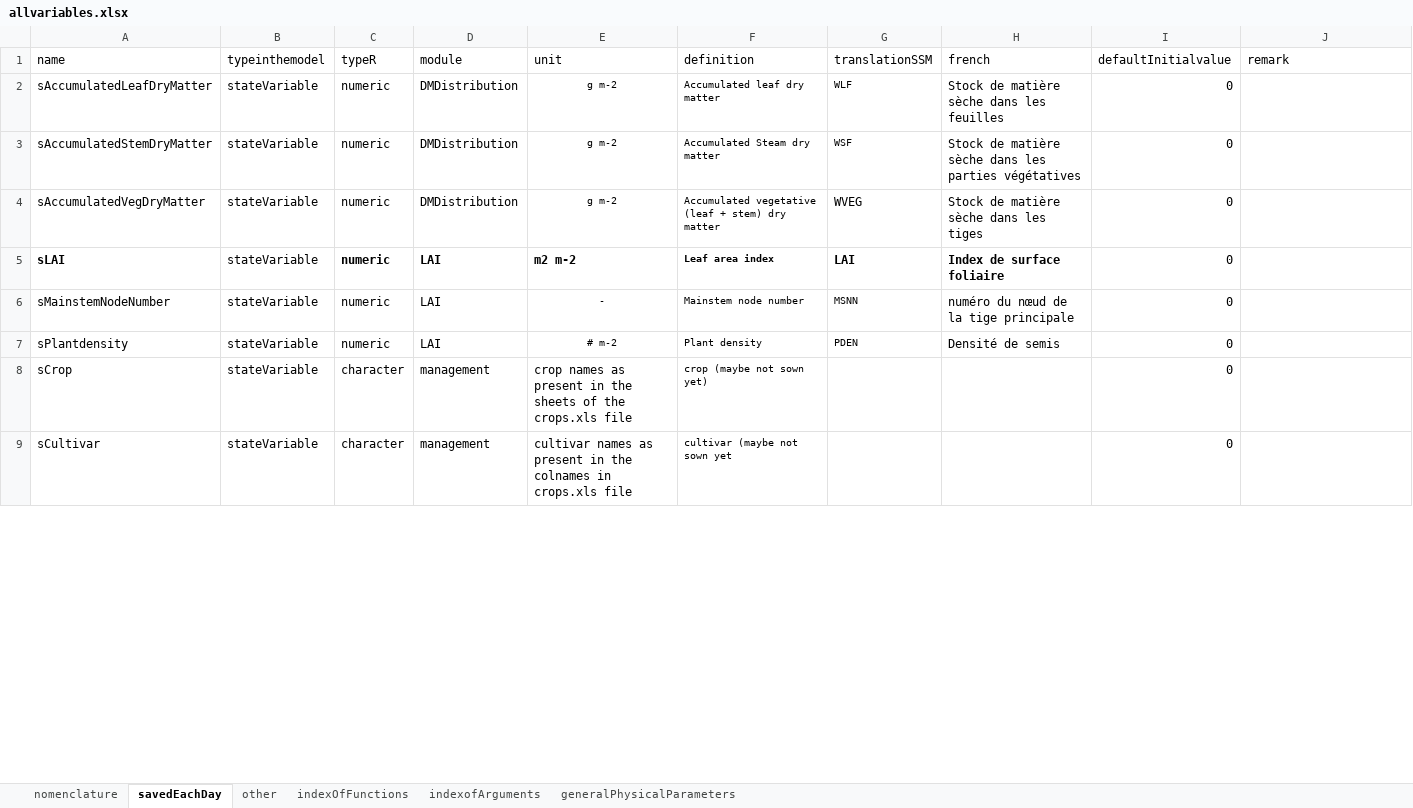
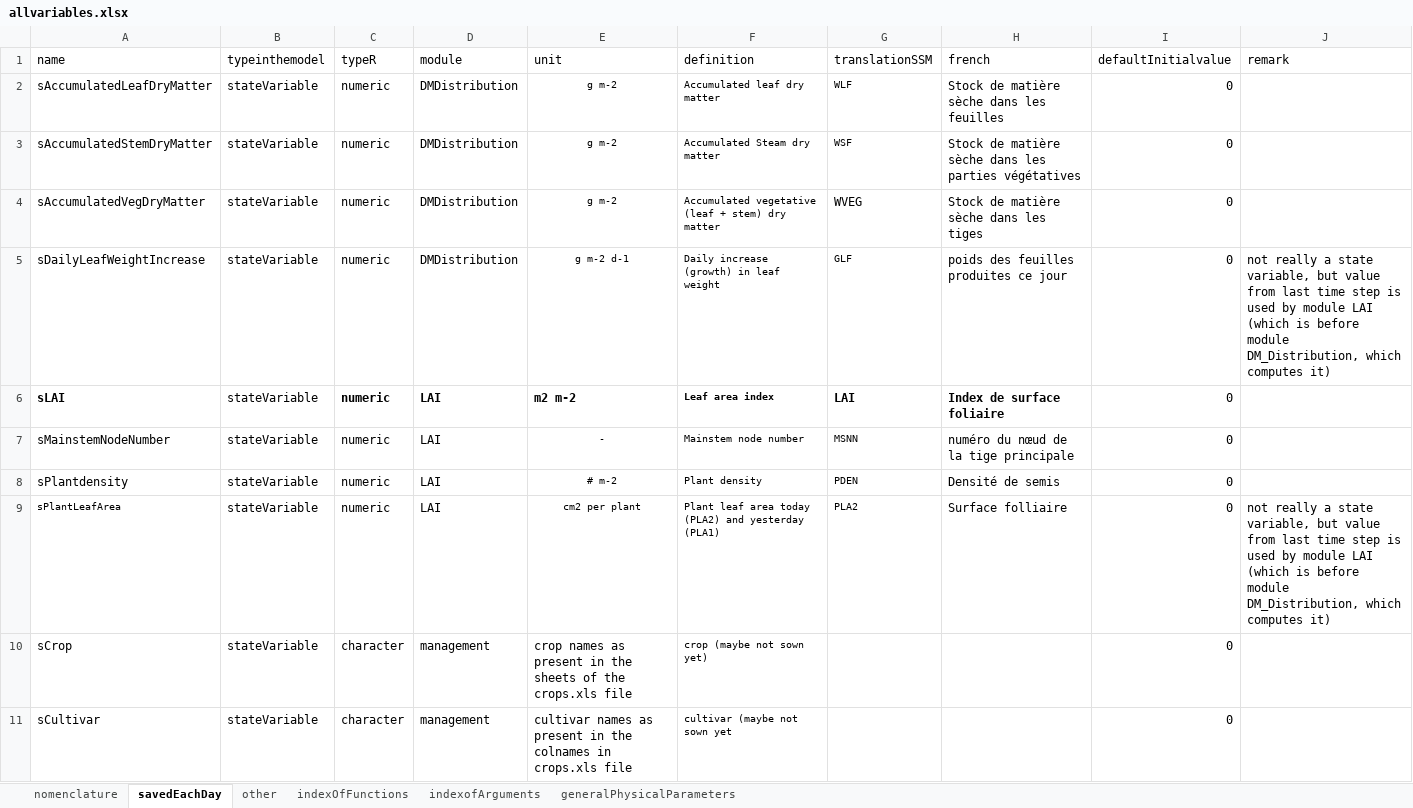
Before and after one commit to mariegosme/SSM.R, an Excel workbook: allvariables.xlsx, sheet savedEachDay, drawn as a sheet; only a part is shown; values as stored, in another font and other column widths than the file's, no borders; the diff covers the shown part only; the diff names each change by its address in the sheet, - before the commit and + after, or states it on an @@ line.

Commit message:
(almost) finished translating phenology of
only the effect of water stress hasn't been coded yet, because it depends on the module of soil water, which hasn't been coded yet.

```diff
--- a/allvariables.xlsx (sheet savedEachDay)
+++ b/allvariables.xlsx (sheet savedEachDay)
+row 5: sDailyLeafWeightIncrease | stateVariable | numeric | DMDistribution | g m-2 d-1 | Daily increase (growth) in leaf weight | GLF | poids des feuilles produites ce jour | 0 | not really a state variable, but value from last time step is used by module LAI (which is before module DM_Distribution, which computes it)
+row 9: sPlantLeafArea | stateVariable | numeric | LAI | cm2 per plant | Plant leaf area today (PLA2) and yesterday (PLA1) | PLA2 | Surface folliaire | 0 | not really a state variable, but value from last time step is used by module LAI (which is before module DM_Distribution, which computes it)
```
Also changed, not shown: 6 added rows, 7 removed rows, 3 moved rows and 18 edited cells elsewhere in this sheet, 6 other files.
